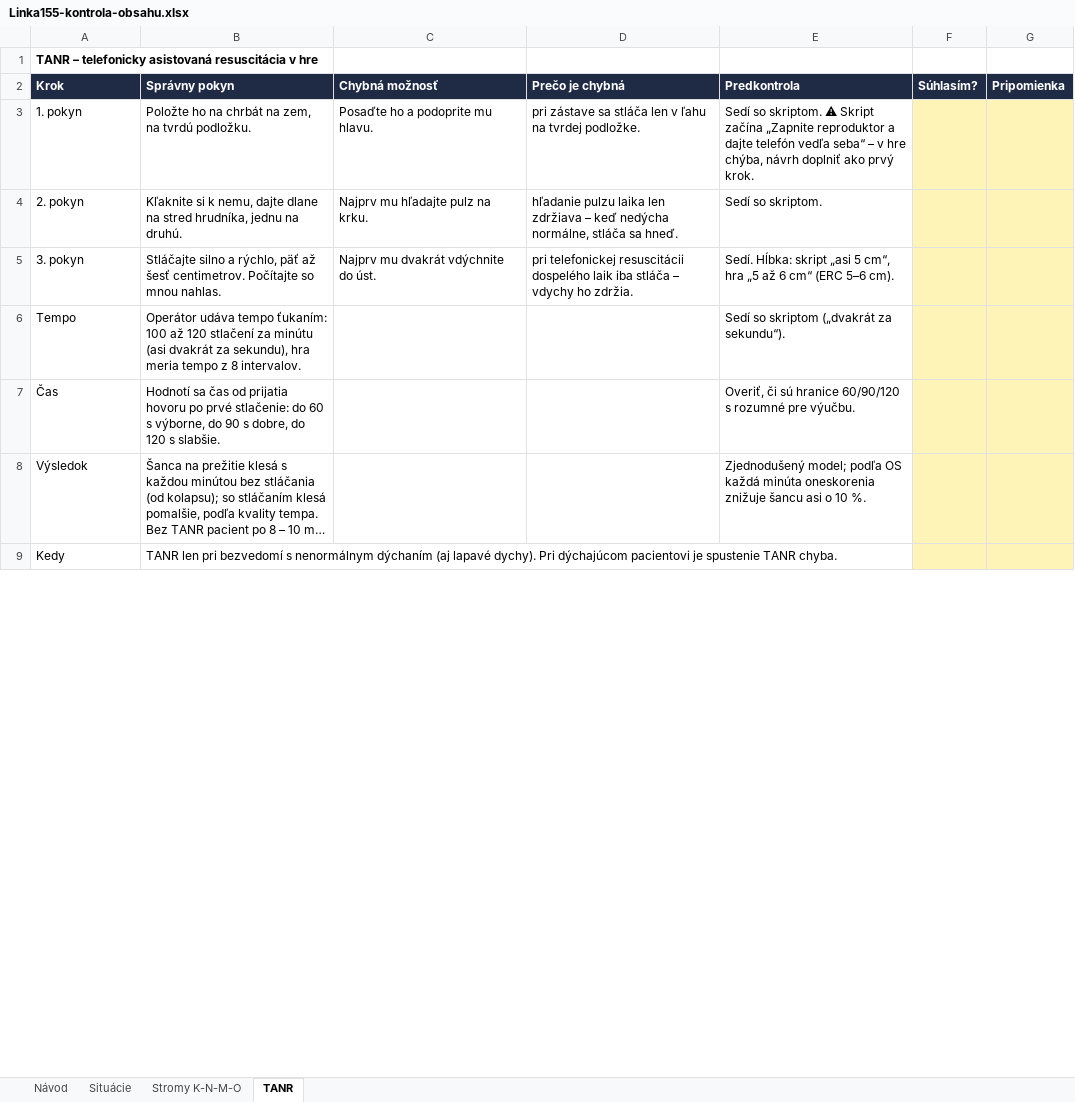
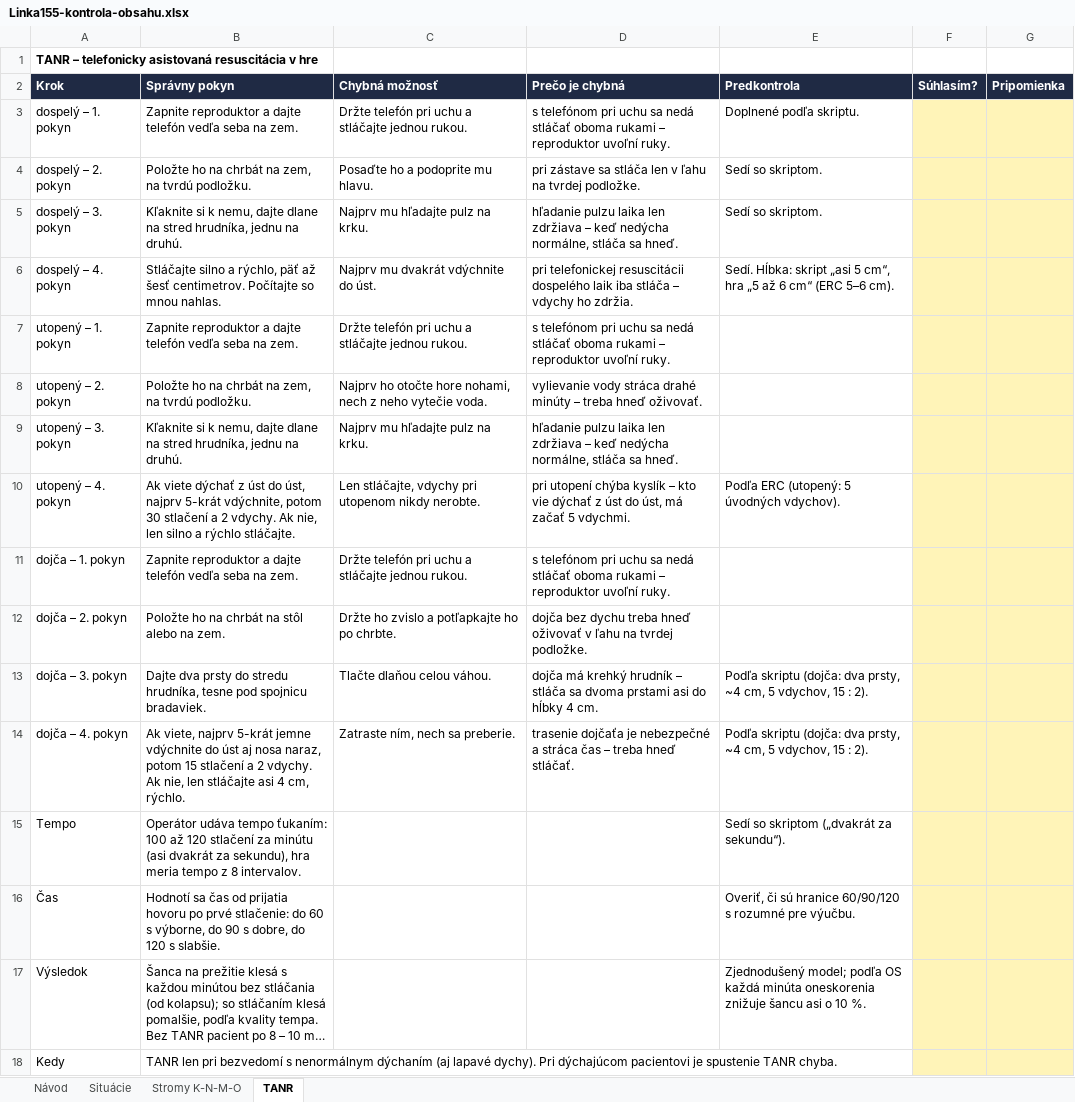
Before and after one commit to 480comand/gym-dennik, an Excel workbook: dispecing/kontrola/Linka155-kontrola-obsahu.xlsx, sheet TANR, drawn as a sheet; only a part is shown; long unchanged cells end in …; values as stored, in another font and other column widths than the file's, no borders; addresses are those after the commit; the diff covers the shown part only; the diff names each change by its address in the sheet, - before the commit and + after, or states it on an @@ line.

```diff
--- a/dispecing/kontrola/Linka155-kontrola-obsahu.xlsx (sheet TANR)
+++ b/dispecing/kontrola/Linka155-kontrola-obsahu.xlsx (sheet TANR)
+row 3: dospelý – 1. pokyn | Zapnite reproduktor a dajte telefón vedľa seba na zem. | Držte telefón pri uchu a stláčajte jednou rukou. | s telefónom pri uchu sa nedá stláčať oboma rukami – reproduktor uvoľní ruky. | Doplnené podľa skriptu.
-A4: 1. pokyn
+A4: dospelý – 2. pokyn
-E4: …so skriptom. ⚠ Skript začína „Zapnite reproduktor a dajte telefón vedľa seba“ – v hre chýba, návrh doplniť ako prvý krok.
+E4: …so skriptom.
-A5: 2. pokyn
+A5: dospelý – 3. pokyn
-A6: 3. pokyn
+A6: dospelý – 4. pokyn
+row 7: utopený – 1. pokyn | Zapnite reproduktor a dajte telefón vedľa seba na zem. | Držte telefón pri uchu a stláčajte jednou rukou. | s telefónom pri uchu sa nedá stláčať oboma rukami – reproduktor uvoľní ruky.
+row 8: utopený – 2. pokyn | Položte ho na chrbát na zem, na tvrdú podložku. | Najprv ho otočte hore nohami, nech z neho vytečie voda. | vylievanie vody stráca drahé minúty – treba hneď oživovať.
+row 9: utopený – 3. pokyn | Kľaknite si k nemu, dajte dlane na stred hrudníka, jednu na druhú. | Najprv mu hľadajte pulz na krku. | hľadanie pulzu laika len zdržiava – keď nedýcha normálne, stláča sa hneď.
+row 10: utopený – 4. pokyn | Ak viete dýchať z úst do úst, najprv 5-krát vdýchnite, potom 30 stlačení a 2 vdychy. Ak nie, len silno a rýchlo stláčajte. | Len stláčajte, vdychy pri utopenom nikdy nerobte. | pri utopení chýba kyslík – kto vie dýchať z úst do úst, má začať 5 vdychmi. | Podľa ERC (utopený: 5 úvodných vdychov).
+row 11: dojča – 1. pokyn | Zapnite reproduktor a dajte telefón vedľa seba na zem. | Držte telefón pri uchu a stláčajte jednou rukou. | s telefónom pri uchu sa nedá stláčať oboma rukami – reproduktor uvoľní ruky.
+row 12: dojča – 2. pokyn | Položte ho na chrbát na stôl alebo na zem. | Držte ho zvislo a potľapkajte ho po chrbte. | dojča bez dychu treba hneď oživovať v ľahu na tvrdej podložke.
+row 13: dojča – 3. pokyn | Dajte dva prsty do stredu hrudníka, tesne pod spojnicu bradaviek. | Tlačte dlaňou celou váhou. | dojča má krehký hrudník – stláča sa dvoma prstami asi do hĺbky 4 cm. | Podľa skriptu (dojča: dva prsty, ~4 cm, 5 vdychov, 15 : 2).
+row 14: dojča – 4. pokyn | Ak viete, najprv 5-krát jemne vdýchnite do úst aj nosa naraz, potom 15 stlačení a 2 vdychy. Ak nie, len stláčajte asi 4 cm, rýchlo. | Zatraste ním, nech sa preberie. | trasenie dojčaťa je nebezpečné a stráca čas – treba hneď stláčať. | Podľa skriptu (dojča: dva prsty, ~4 cm, 5 vdychov, 15 : 2).
```
Also changed, not shown: 4 added rows, 7 edited cells and cell formats elsewhere in this sheet, sheet Situácie, sheet Stromy K-N-M-O, sheet Návod, 6 other files.
